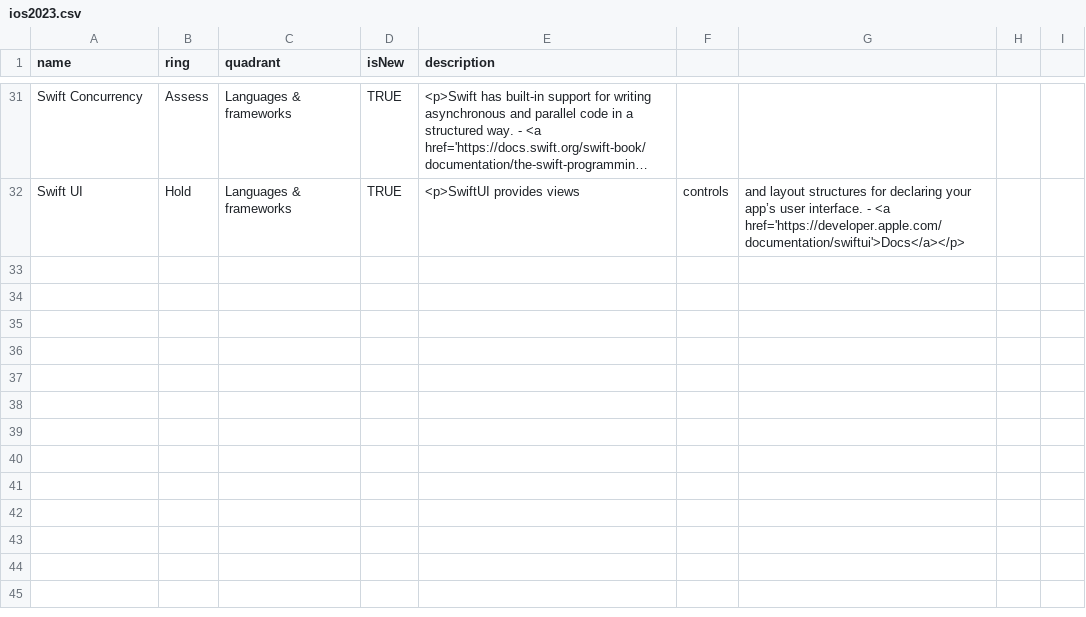
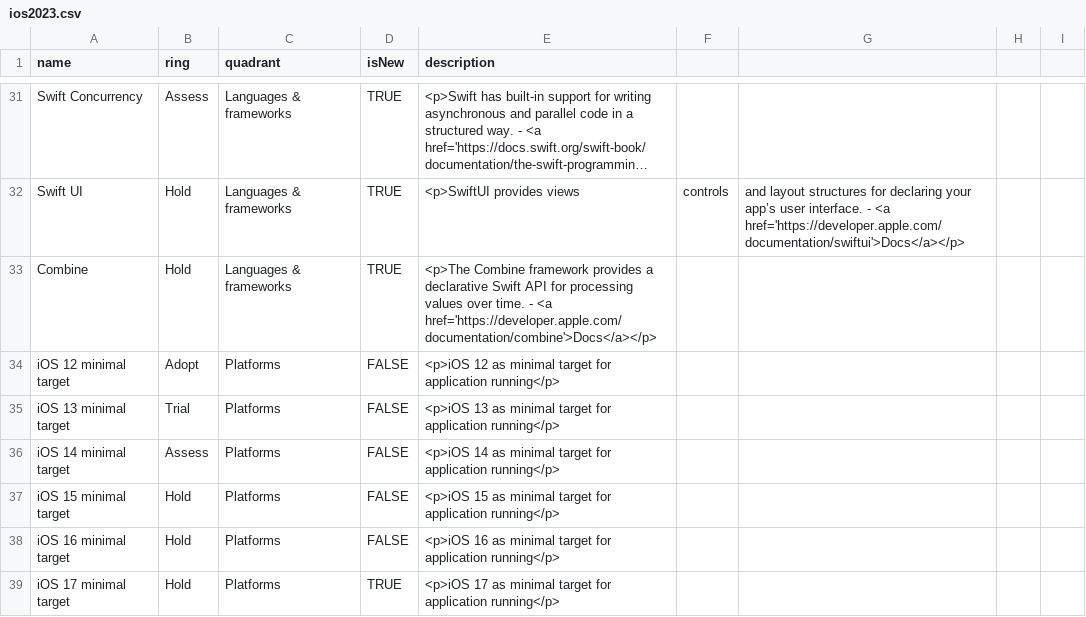
Before and after one commit to detmir/techradars, a CSV file: ios2023.csv, drawn as a sheet; only a part is shown, gaps mark what is left out; long unchanged cells end in …; the diff names each change by its address in the sheet, - before the commit and + after, or states it on an @@ line.

Commit message:
Update iOS tech radar

```diff
--- a/ios2023.csv
+++ b/ios2023.csv
+row 33: Combine | Hold | Languages & frameworks | TRUE | <p>The Combine framework provides a declarative Swift API for processing values over time. - <a href='https://developer.apple.com/documentation/combine'>Docs</a></p>
+row 34: iOS 12 minimal target | Adopt | Platforms | FALSE | <p>iOS 12 as minimal target for application running</p>
+row 35: iOS 13 minimal target | Trial | Platforms | FALSE | <p>iOS 13 as minimal target for application running</p>
+row 36: iOS 14 minimal target | Assess | Platforms | FALSE | <p>iOS 14 as minimal target for application running</p>
+row 37: iOS 15 minimal target | Hold | Platforms | FALSE | <p>iOS 15 as minimal target for application running</p>
+row 38: iOS 16 minimal target | Hold | Platforms | FALSE | <p>iOS 16 as minimal target for application running</p>
+row 39: iOS 17 minimal target | Hold | Platforms | TRUE | <p>iOS 17 as minimal target for application running</p>
```
